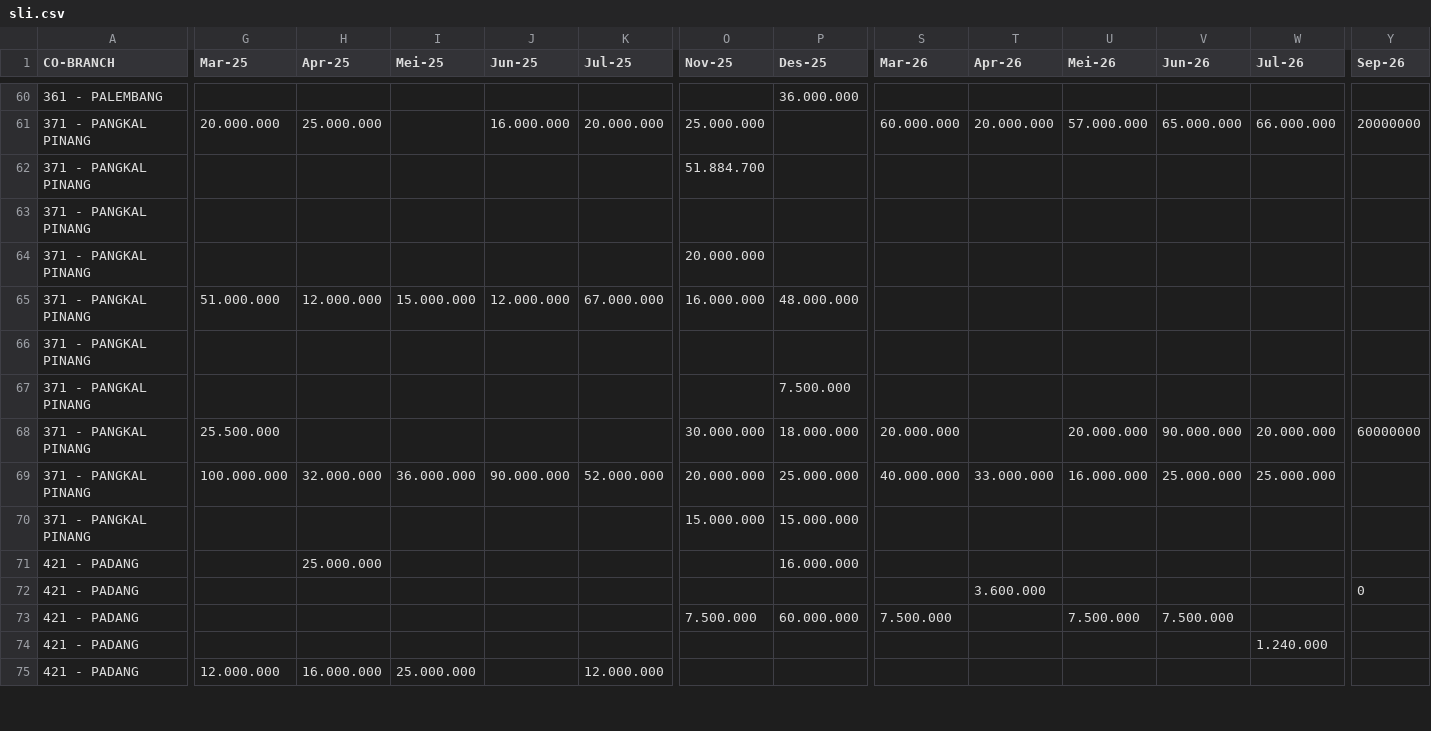
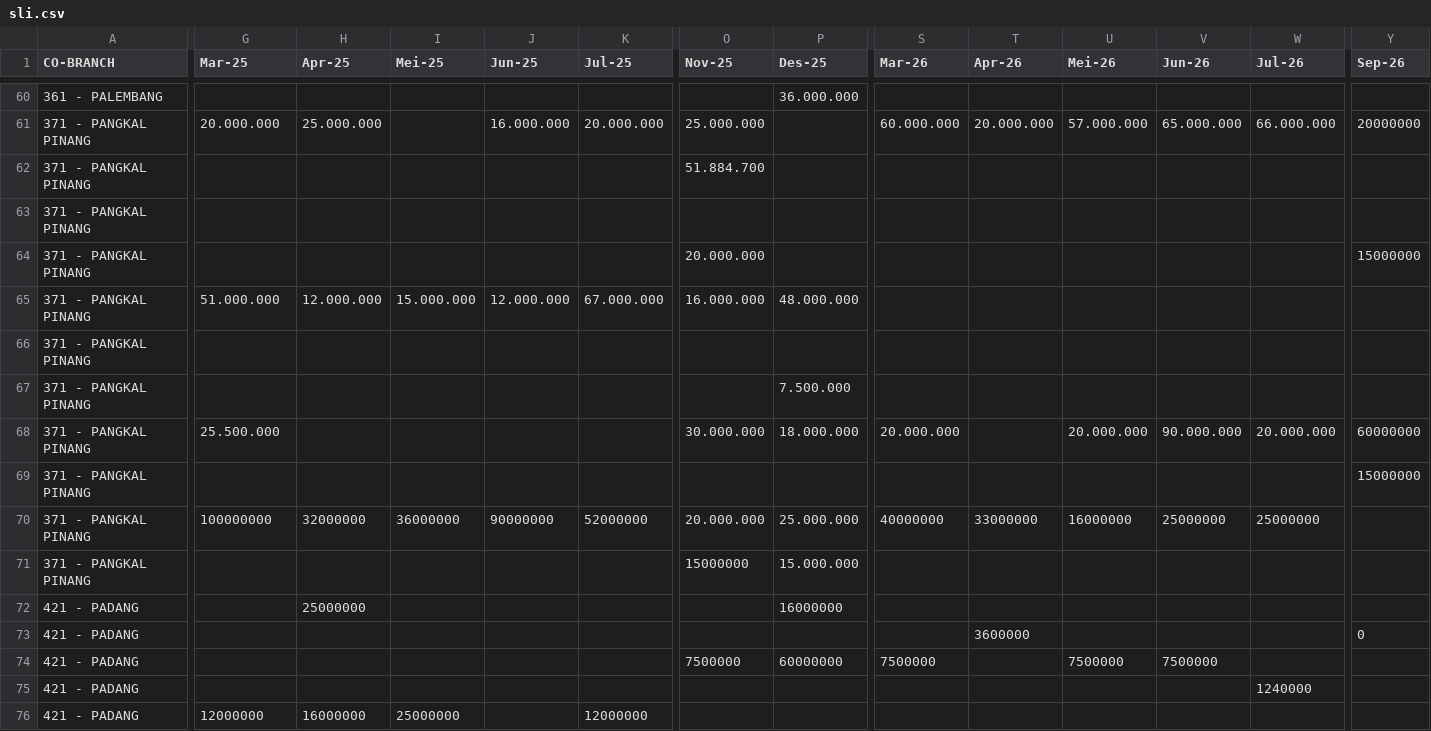
Before and after one commit to ahmad-denny/m_dashboard_xxx, a CSV file: sli.csv, drawn as a sheet; only a part is shown, gaps mark what is left out; addresses are those after the commit; rows hold the shown columns only; the diff covers the shown part only; the diff names each change by its address in the sheet, - before the commit and + after, or states it on an @@ line.

```diff
--- a/sli.csv
+++ b/sli.csv
-Y64 (Sep-26): (empty)
+Y64 (Sep-26): 15000000
+row 69: 371 - PANGKAL PINANG |  |  |  |  |  |  |  |  |  |  |  |  | 15000000
-G70 (Mar-25): 100.000.000
+G70 (Mar-25): 100000000
-H70 (Apr-25): 32.000.000
+H70 (Apr-25): 32000000
-I70 (Mei-25): 36.000.000
+I70 (Mei-25): 36000000
-J70 (Jun-25): 90.000.000
+J70 (Jun-25): 90000000
-K70 (Jul-25): 52.000.000
+K70 (Jul-25): 52000000
-S70 (Mar-26): 40.000.000
+S70 (Mar-26): 40000000
-T70 (Apr-26): 33.000.000
+T70 (Apr-26): 33000000
-U70 (Mei-26): 16.000.000
+U70 (Mei-26): 16000000
-V70 (Jun-26): 25.000.000
+V70 (Jun-26): 25000000
-W70 (Jul-26): 25.000.000
+W70 (Jul-26): 25000000
-O71 (Nov-25): 15.000.000
+O71 (Nov-25): 15000000
-H72 (Apr-25): 25.000.000
+H72 (Apr-25): 25000000
-P72 (Des-25): 16.000.000
+P72 (Des-25): 16000000
-T73 (Apr-26): 3.600.000
+T73 (Apr-26): 3600000
-O74 (Nov-25): 7.500.000
+O74 (Nov-25): 7500000
-P74 (Des-25): 60.000.000
+P74 (Des-25): 60000000
-S74 (Mar-26): 7.500.000
+S74 (Mar-26): 7500000
-U74 (Mei-26): 7.500.000
+U74 (Mei-26): 7500000
-V74 (Jun-26): 7.500.000
+V74 (Jun-26): 7500000
-W75 (Jul-26): 1.240.000
+W75 (Jul-26): 1240000
-G76 (Mar-25): 12.000.000
+G76 (Mar-25): 12000000
-H76 (Apr-25): 16.000.000
+H76 (Apr-25): 16000000
-I76 (Mei-25): 25.000.000
+I76 (Mei-25): 25000000
-K76 (Jul-25): 12.000.000
+K76 (Jul-25): 12000000
```
Also changed, not shown: 108 edited cells elsewhere in this file, coll.csv, finbook.csv, 6 other files.
